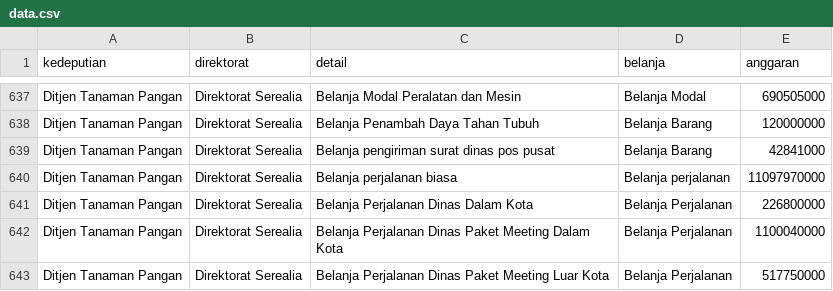
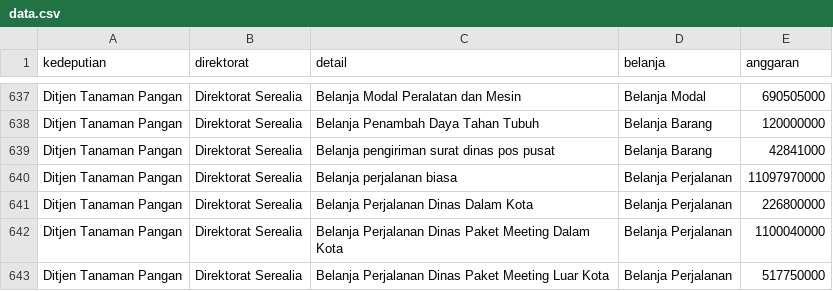
Before and after one commit to mahdanahmad/kkp-viz, a CSV file: public/data.csv, drawn as a sheet; only a part is shown, gaps mark what is left out; the diff covers the shown part only.

```diff
--- a/public/data.csv
+++ b/public/data.csv
@@ -639,3 +639,3 @@ Ditjen Tanaman Pangan;Direktorat Serealia;Belanja Penambah Daya Tahan Tubuh;Bela
 Ditjen Tanaman Pangan;Direktorat Serealia;Belanja pengiriman surat dinas pos pusat;Belanja Barang;42841000
-Ditjen Tanaman Pangan;Direktorat Serealia;Belanja perjalanan biasa;Belanja perjalanan;11097970000
+Ditjen Tanaman Pangan;Direktorat Serealia;Belanja perjalanan biasa;Belanja Perjalanan;11097970000
 Ditjen Tanaman Pangan;Direktorat Serealia;Belanja Perjalanan Dinas Dalam Kota;Belanja Perjalanan;226800000
```
Also changed, not shown: 6 edited cells elsewhere in this file, 20 other files.
